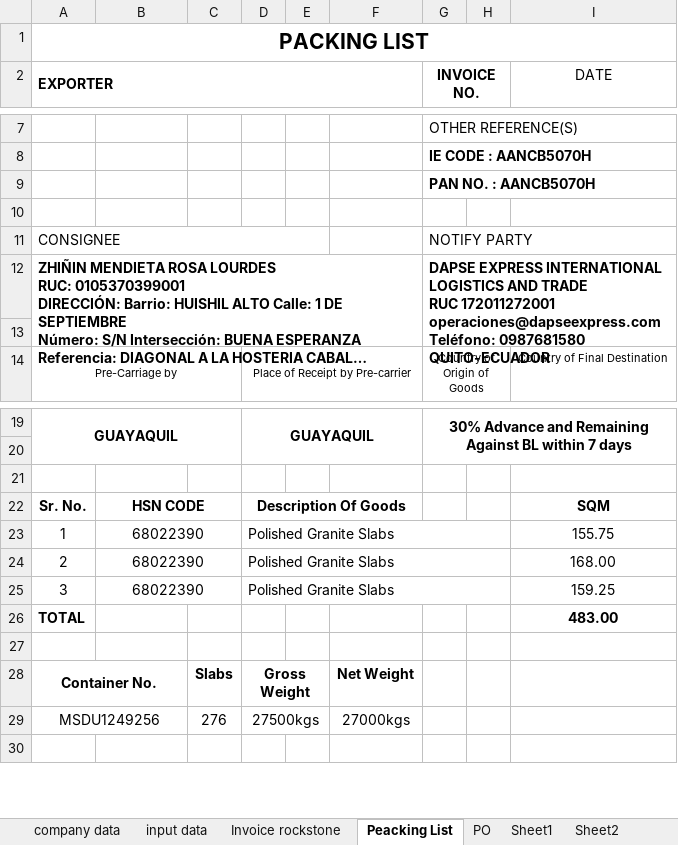
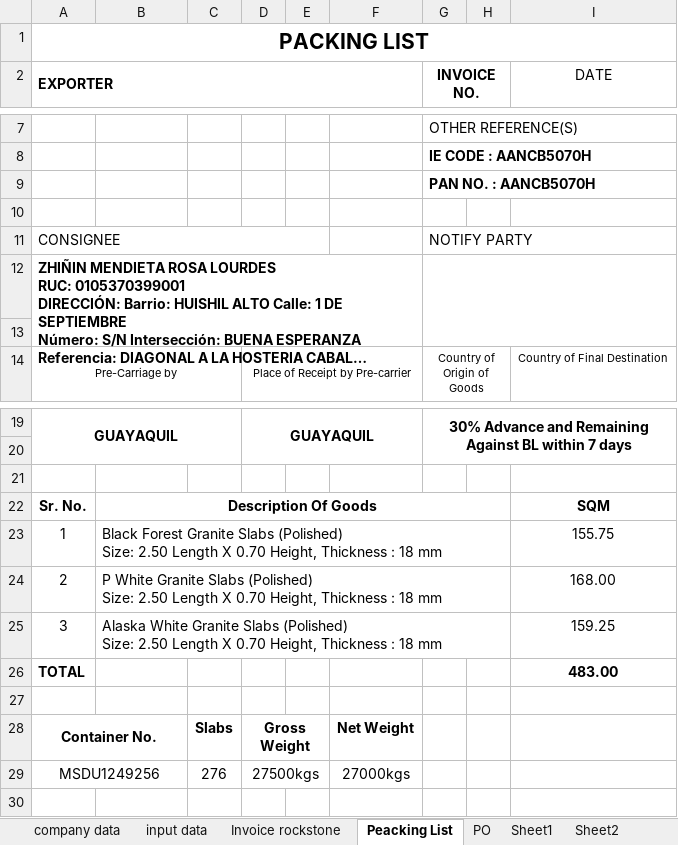
Before and after one commit to bkrockstone/Invoices, an Excel workbook: 25-26/1.INVOICES/BK002 Oct ZHININ MENDIETA ROSA LOURDES/BK RockStone Invoice template, PO, Packing List, Proforma invoice.xlsx, sheet Peacking List, drawn as a sheet; only a part is shown, gaps mark what is left out; long unchanged cells end in …; values as stored, in another font and other column widths than the file's, no borders; charts and pictures not drawn; ↵ is a line break in a cell; the diff names each change by its address in the sheet, - before the commit and + after, or states it on an @@ line.

```diff
--- a/25-26/1.INVOICES/BK002 Oct ZHININ MENDIETA ROSA LOURDES/BK RockStone Invoice template, PO, Packing List, Proforma invoice.xlsx (sheet Peacking List)
+++ b/25-26/1.INVOICES/BK002 Oct ZHININ MENDIETA ROSA LOURDES/BK RockStone Invoice template, PO, Packing List, Proforma invoice.xlsx (sheet Peacking List)
-G12 (INVOICE NO.): DAPSE EXPRESS INTERNATIONAL LOGISTICS AND TRADE ↵ RUC 172011272001 ↵ operaciones@dapseexpress.com ↵ Teléfono: 0987681580 ↵ QUITO-ECUADOR
+G12 (INVOICE NO.): (empty)
-B22: HSN CODE
+B22: Description Of Goods
-B22:C22 merged
+B22:H22 merged
-D22: Description Of Goods
+D22: (empty)
-D22:F22 merged
-B23: 68022390
+B23: Black Forest Granite Slabs (Polished) ↵ Size: 2.50 Length X 0.70 Height, Thickness : 18 mm
-B23:B25 alignment: center
+B23:B25 alignment: left
-B23:C23 merged
+B23:H23 merged
-D23:D25: Polished Granite Slabs
+D23:D25: (empty)
-D23:H23 merged
-B24: 68022390
+B24: P White Granite Slabs (Polished) ↵ Size: 2.50 Length X 0.70 Height, Thickness : 18 mm
-B24:C24 merged
+B24:H24 merged
-D24:H24 merged
-B25: 68022390
+B25: Alaska White Granite Slabs (Polished) ↵ Size: 2.50 Length X 0.70 Height, Thickness : 18 mm
-B25:C25 merged
+B25:H25 merged
-D25:H25 merged
```
Also changed, not shown: sheet Invoice rockstone, 25-26/proforma invoice/Proforma Invoice (Format ) final.xlsx, 27 other files.
